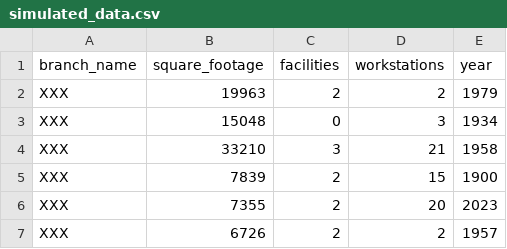
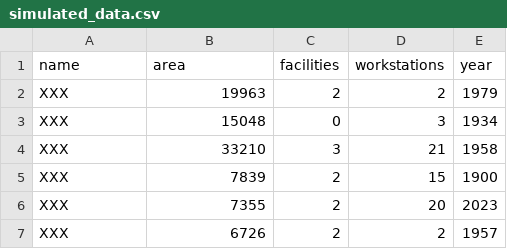
Before and after one commit to Stary54264/relationship_between_attributes_and_visits_of_toronto_libraries, a CSV file: data/00-simulated_data/simulated_data.csv, drawn as a sheet; only a part is shown.

Commit message:
Changed Variable Names

```diff
--- a/data/00-simulated_data/simulated_data.csv
+++ b/data/00-simulated_data/simulated_data.csv
@@ -1,2 +1,2 @@
-branch_name,square_footage,facilities,workstations,year
+name,area,facilities,workstations,year
 XXX,19963,2,2,1979
```
Also changed, not shown: 1 other file.
